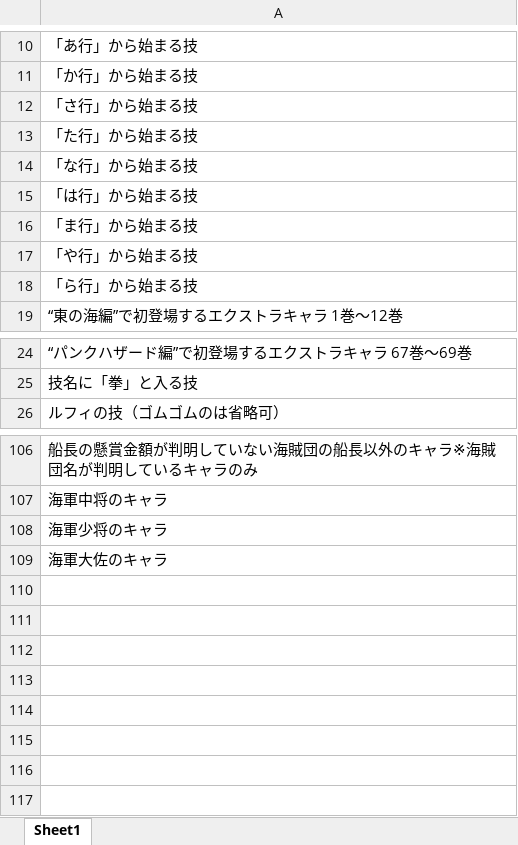
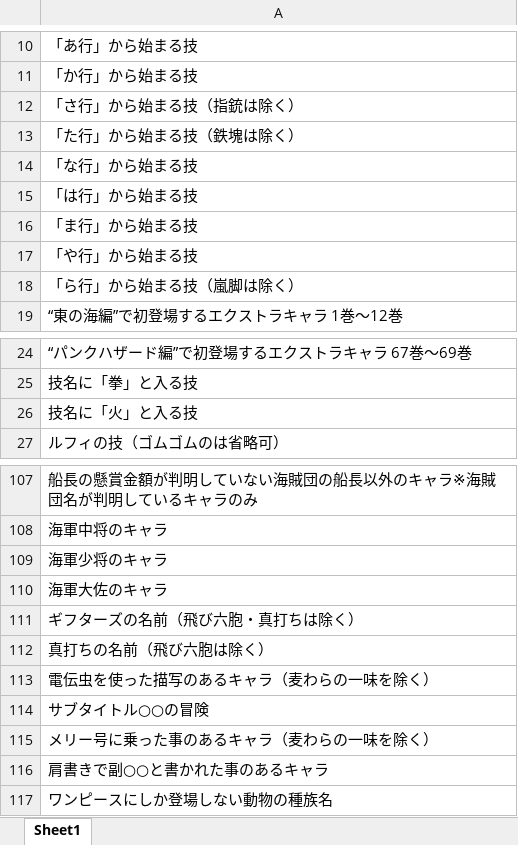
Before and after one commit to knowledge11na/reto, an Excel workbook: data/questions.xlsx, sheet Sheet1, drawn as a sheet; only a part is shown, gaps mark what is left out; values as stored, in another font and other column widths than the file's, no borders; the diff names each change by its address in the sheet, - before the commit and + after, or states it on an @@ line.

Commit message:
commit message

```diff
--- a/data/questions.xlsx (sheet Sheet1)
+++ b/data/questions.xlsx (sheet Sheet1)
-A12: 「さ行」から始まる技
+A12: 「さ行」から始まる技（指銃は除く）
-A13: 「た行」から始まる技
+A13: 「た行」から始まる技（鉄塊は除く）
-A18: 「ら行」から始まる技
+A18: 「ら行」から始まる技（嵐脚は除く）
+row 26: 技名に「火」と入る技
+row 111: ギフターズの名前（飛び六胞・真打ちは除く）
+row 112: 真打ちの名前（飛び六胞は除く）
+row 113: 電伝虫を使った描写のあるキャラ（麦わらの一味を除く）
+row 114: サブタイトル○○の冒険
+row 115: メリー号に乗った事のあるキャラ（麦わらの一味を除く）
+row 116: 肩書きで副○○と書かれた事のあるキャラ
+row 117: ワンピースにしか登場しない動物の種族名
```
